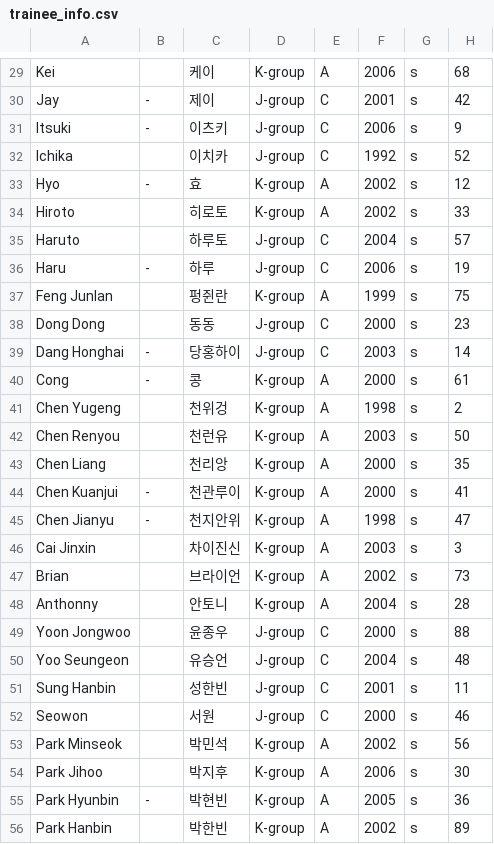
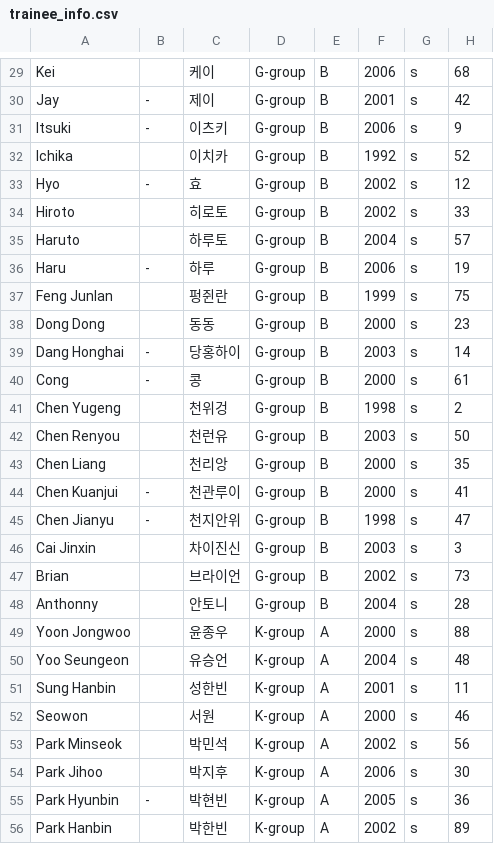
Before and after one commit to boysplanet9/boysplanet, a CSV file: trainee_info.csv, drawn as a sheet; only a part is shown, gaps mark what is left out; the diff covers the shown part only.

```diff
--- a/trainee_info.csv
+++ b/trainee_info.csv
@@ -29,25 +29,25 @@
-"Kei","","케이","K-group","A","2006","s","68"
-"Jay","-","제이","J-group","C","2001","s","42"
-"Itsuki","-","이츠키","J-group","C","2006","s","9"
-"Ichika","","이치카","J-group","C","1992","s","52"
-"Hyo","-","효","K-group","A","2002","s","12"
-"Hiroto","","히로토","K-group","A","2002","s","33"
-"Haruto","","하루토","J-group","C","2004","s","57"
-"Haru","-","하루","J-group","C","2006","s","19"
-"Feng Junlan","","펑쥔란","K-group","A","1999","s","75"
-"Dong Dong","","동동","J-group","C","2000","s","23"
-"Dang Honghai","-","당홍하이","J-group","C","2003","s","14"
-"Cong","-","콩","K-group","A","2000","s","61"
-"Chen Yugeng","","천위겅","K-group","A","1998","s","2"
-"Chen Renyou","","천런유","K-group","A","2003","s","50"
-"Chen Liang","","천리앙","K-group","A","2000","s","35"
-"Chen Kuanjui","-","천관루이","K-group","A","2000","s","41"
-"Chen Jianyu","-","천지안위","K-group","A","1998","s","47"
-"Cai Jinxin","","차이진신","K-group","A","2003","s","3"
-"Brian","","브라이언","K-group","A","2002","s","73"
-"Anthonny","","안토니","K-group","A","2004","s","28"
-"Yoon Jongwoo","","윤종우","J-group","C","2000","s","88"
-"Yoo Seungeon","","유승언","J-group","C","2004","s","48"
-"Sung Hanbin","","성한빈","J-group","C","2001","s","11"
-"Seowon","","서원","J-group","C","2000","s","46"
+"Kei","","케이","G-group","B","2006","s","68"
+"Jay","-","제이","G-group","B","2001","s","42"
+"Itsuki","-","이츠키","G-group","B","2006","s","9"
+"Ichika","","이치카","G-group","B","1992","s","52"
+"Hyo","-","효","G-group","B","2002","s","12"
+"Hiroto","","히로토","G-group","B","2002","s","33"
+"Haruto","","하루토","G-group","B","2004","s","57"
+"Haru","-","하루","G-group","B","2006","s","19"
+"Feng Junlan","","펑쥔란","G-group","B","1999","s","75"
+"Dong Dong","","동동","G-group","B","2000","s","23"
+"Dang Honghai","-","당홍하이","G-group","B","2003","s","14"
+"Cong","-","콩","G-group","B","2000","s","61"
+"Chen Yugeng","","천위겅","G-group","B","1998","s","2"
+"Chen Renyou","","천런유","G-group","B","2003","s","50"
+"Chen Liang","","천리앙","G-group","B","2000","s","35"
+"Chen Kuanjui","-","천관루이","G-group","B","2000","s","41"
+"Chen Jianyu","-","천지안위","G-group","B","1998","s","47"
+"Cai Jinxin","","차이진신","G-group","B","2003","s","3"
+"Brian","","브라이언","G-group","B","2002","s","73"
+"Anthonny","","안토니","G-group","B","2004","s","28"
+"Yoon Jongwoo","","윤종우","K-group","A","2000","s","88"
+"Yoo Seungeon","","유승언","K-group","A","2004","s","48"
+"Sung Hanbin","","성한빈","K-group","A","2001","s","11"
+"Seowon","","서원","K-group","A","2000","s","46"
 "Park Minseok","","박민석","K-group","A","2002","s","56"
```
Also changed, not shown: 1 removed row and 111 edited cells elsewhere in this file.
